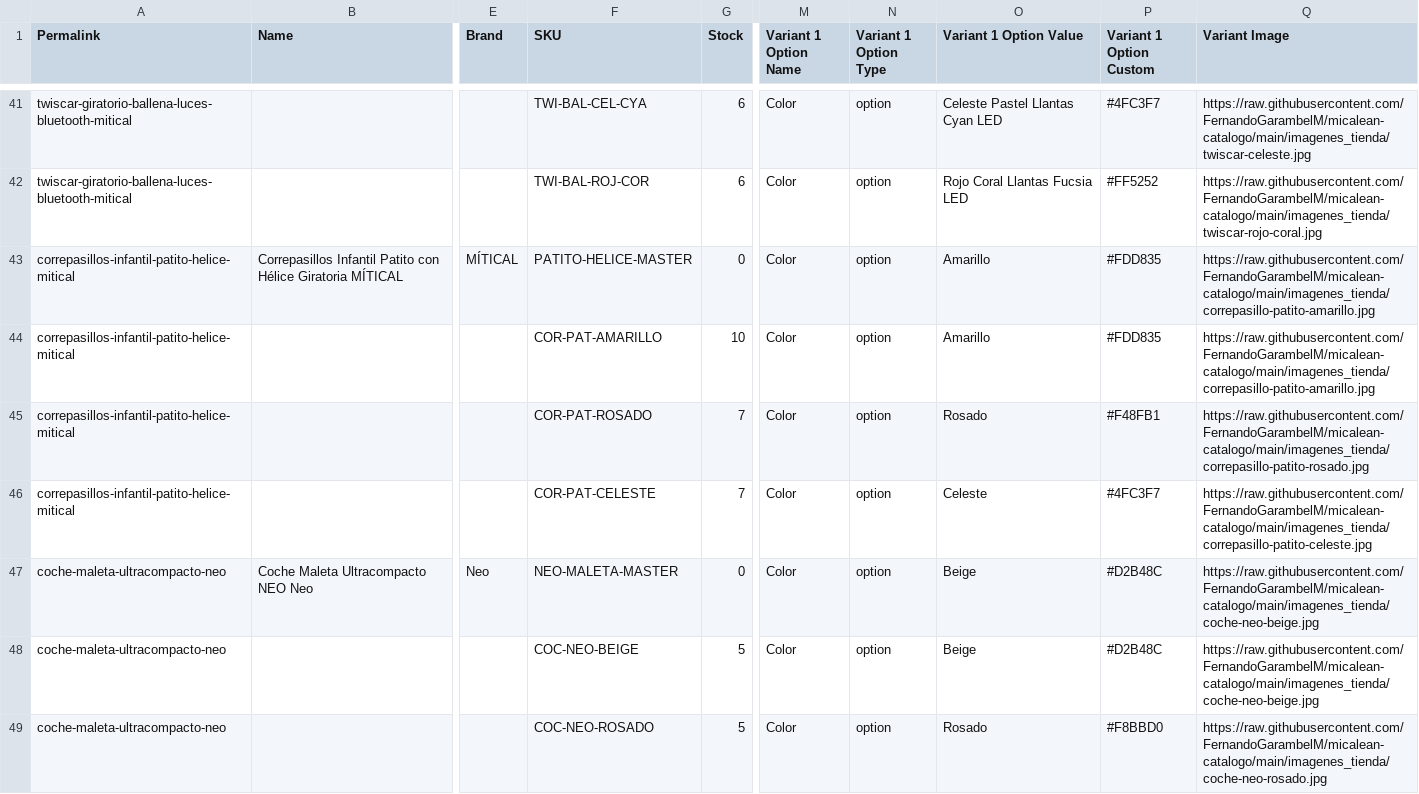
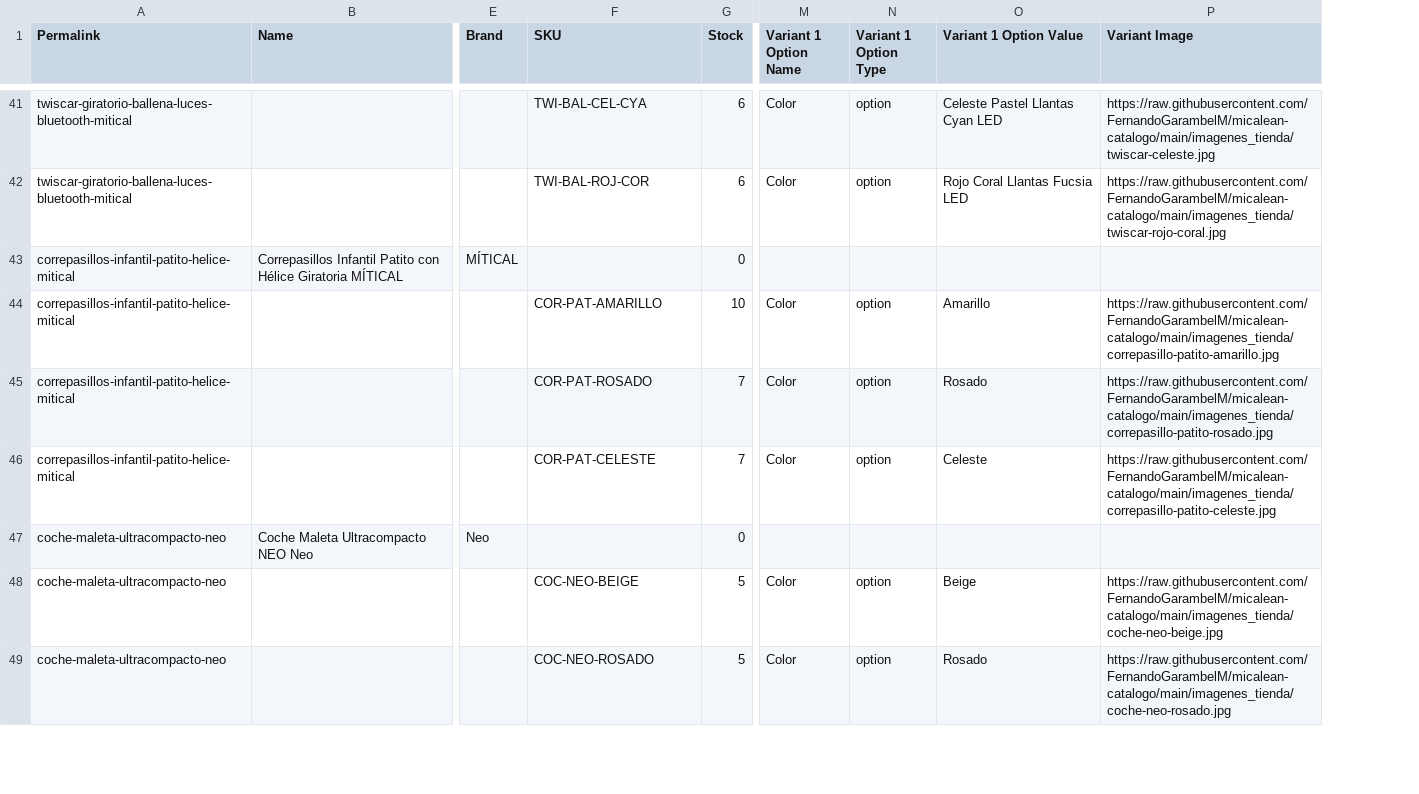
Before and after one commit to FernandoGarambelM/micalean-catalogo, a CSV file: jumpseller_catalogo_completo.csv, drawn as a sheet; only a part is shown, gaps mark what is left out; removed rows and columns are numbered as before the commit, all else as after; the diff covers the shown part only; the diff names each change by its address in the sheet, - before the commit and + after, or states it on an @@ line.

Commit message:
fix: Normalizar estructura CSV Jumpseller eliminando Variant 1 Option Custom y alineando jerarquia padre/hijo

```diff
--- a/jumpseller_catalogo_completo.csv
+++ b/jumpseller_catalogo_completo.csv
-column P (Variant 1 Option Custom), rows 41-49: #4FC3F7 | #FF5252 | #FDD835 | #FDD835 | #F48FB1 | #4FC3F7 | #D2B48C | #D2B48C | #F8BBD0
-F43 (SKU): PATITO-HELICE-MASTER
+F43 (SKU): (empty)
-M43 (Variant 1 Option Name): Color
+M43 (Variant 1 Option Name): (empty)
-N43 (Variant 1 Option Type): option
+N43 (Variant 1 Option Type): (empty)
-O43 (Variant 1 Option Value): Amarillo
+O43 (Variant 1 Option Value): (empty)
-P43 (Variant Image): https://raw.githubusercontent.com/FernandoGarambelM/micalean-catalogo/main/imagenes_tienda/correpasillo-patito-amarillo.jpg
+P43 (Variant Image): (empty)
-F47 (SKU): NEO-MALETA-MASTER
+F47 (SKU): (empty)
-M47 (Variant 1 Option Name): Color
+M47 (Variant 1 Option Name): (empty)
-N47 (Variant 1 Option Type): option
+N47 (Variant 1 Option Type): (empty)
-O47 (Variant 1 Option Value): Beige
+O47 (Variant 1 Option Value): (empty)
-P47 (Variant Image): https://raw.githubusercontent.com/FernandoGarambelM/micalean-catalogo/main/imagenes_tienda/coche-neo-beige.jpg
+P47 (Variant Image): (empty)
```
Also changed, not shown: 145 edited cells elsewhere in this file.
